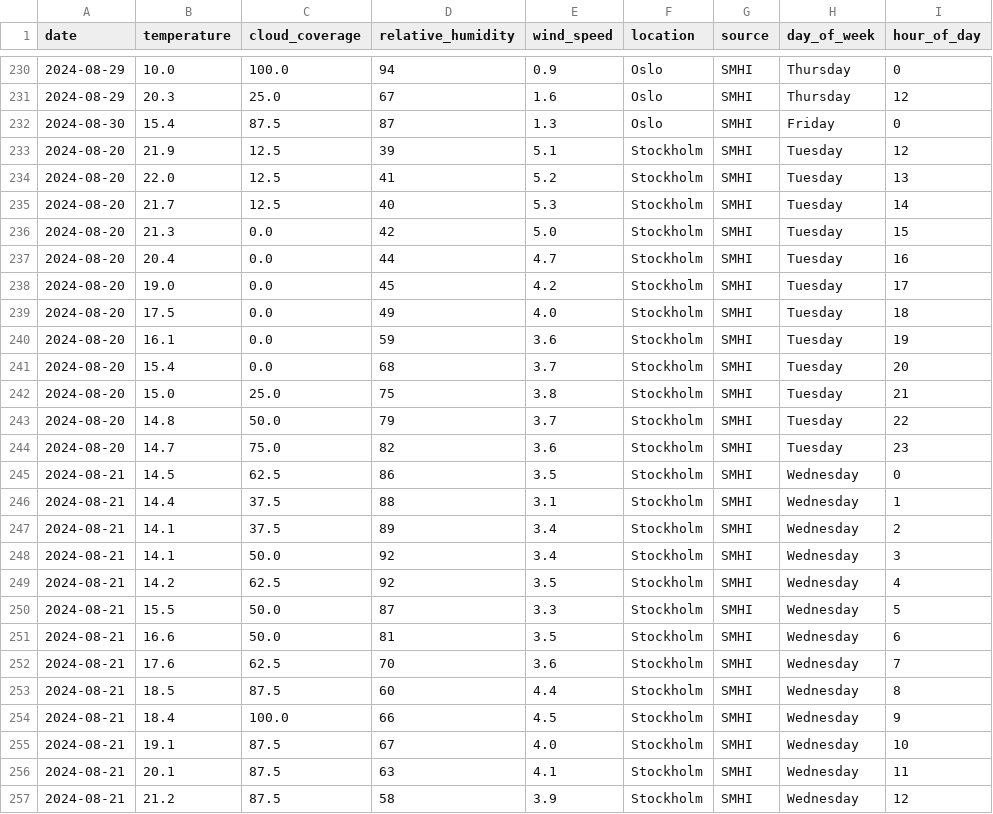
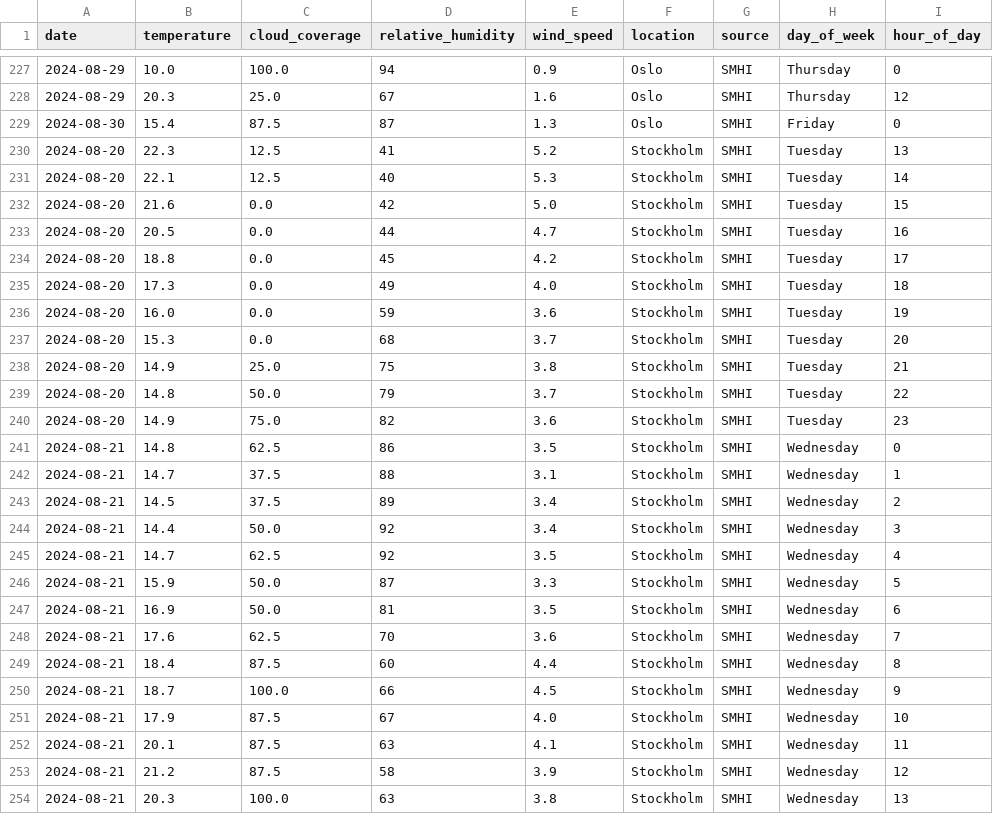
Before and after one commit to NaztyDomingo/etl-mini-project, a CSV file: smhi_weather_data.csv, drawn as a sheet; only a part is shown, gaps mark what is left out; the shorter side is filled out with more unchanged rows; the diff covers the shown part only.

```diff
--- a/smhi_weather_data.csv
+++ b/smhi_weather_data.csv
@@ -232,25 +229,24 @@ date,temperature,cloud_coverage,relative_humidity,wind_speed,location,source,day
 2024-08-30,15.4,87.5,87,1.3,Oslo,SMHI,Friday,0
-2024-08-20,21.9,12.5,39,5.1,Stockholm,SMHI,Tuesday,12
-2024-08-20,22.0,12.5,41,5.2,Stockholm,SMHI,Tuesday,13
-2024-08-20,21.7,12.5,40,5.3,Stockholm,SMHI,Tuesday,14
-2024-08-20,21.3,0.0,42,5.0,Stockholm,SMHI,Tuesday,15
-2024-08-20,20.4,0.0,44,4.7,Stockholm,SMHI,Tuesday,16
-2024-08-20,19.0,0.0,45,4.2,Stockholm,SMHI,Tuesday,17
-2024-08-20,17.5,0.0,49,4.0,Stockholm,SMHI,Tuesday,18
-2024-08-20,16.1,0.0,59,3.6,Stockholm,SMHI,Tuesday,19
-2024-08-20,15.4,0.0,68,3.7,Stockholm,SMHI,Tuesday,20
-2024-08-20,15.0,25.0,75,3.8,Stockholm,SMHI,Tuesday,21
+2024-08-20,22.3,12.5,41,5.2,Stockholm,SMHI,Tuesday,13
+2024-08-20,22.1,12.5,40,5.3,Stockholm,SMHI,Tuesday,14
+2024-08-20,21.6,0.0,42,5.0,Stockholm,SMHI,Tuesday,15
+2024-08-20,20.5,0.0,44,4.7,Stockholm,SMHI,Tuesday,16
+2024-08-20,18.8,0.0,45,4.2,Stockholm,SMHI,Tuesday,17
+2024-08-20,17.3,0.0,49,4.0,Stockholm,SMHI,Tuesday,18
+2024-08-20,16.0,0.0,59,3.6,Stockholm,SMHI,Tuesday,19
+2024-08-20,15.3,0.0,68,3.7,Stockholm,SMHI,Tuesday,20
+2024-08-20,14.9,25.0,75,3.8,Stockholm,SMHI,Tuesday,21
 2024-08-20,14.8,50.0,79,3.7,Stockholm,SMHI,Tuesday,22
-2024-08-20,14.7,75.0,82,3.6,Stockholm,SMHI,Tuesday,23
-2024-08-21,14.5,62.5,86,3.5,Stockholm,SMHI,Wednesday,0
-2024-08-21,14.4,37.5,88,3.1,Stockholm,SMHI,Wednesday,1
-2024-08-21,14.1,37.5,89,3.4,Stockholm,SMHI,Wednesday,2
-2024-08-21,14.1,50.0,92,3.4,Stockholm,SMHI,Wednesday,3
-2024-08-21,14.2,62.5,92,3.5,Stockholm,SMHI,Wednesday,4
-2024-08-21,15.5,50.0,87,3.3,Stockholm,SMHI,Wednesday,5
-2024-08-21,16.6,50.0,81,3.5,Stockholm,SMHI,Wednesday,6
+2024-08-20,14.9,75.0,82,3.6,Stockholm,SMHI,Tuesday,23
+2024-08-21,14.8,62.5,86,3.5,Stockholm,SMHI,Wednesday,0
+2024-08-21,14.7,37.5,88,3.1,Stockholm,SMHI,Wednesday,1
+2024-08-21,14.5,37.5,89,3.4,Stockholm,SMHI,Wednesday,2
+2024-08-21,14.4,50.0,92,3.4,Stockholm,SMHI,Wednesday,3
+2024-08-21,14.7,62.5,92,3.5,Stockholm,SMHI,Wednesday,4
+2024-08-21,15.9,50.0,87,3.3,Stockholm,SMHI,Wednesday,5
+2024-08-21,16.9,50.0,81,3.5,Stockholm,SMHI,Wednesday,6
 2024-08-21,17.6,62.5,70,3.6,Stockholm,SMHI,Wednesday,7
-2024-08-21,18.5,87.5,60,4.4,Stockholm,SMHI,Wednesday,8
-2024-08-21,18.4,100.0,66,4.5,Stockholm,SMHI,Wednesday,9
-2024-08-21,19.1,87.5,67,4.0,Stockholm,SMHI,Wednesday,10
+2024-08-21,18.4,87.5,60,4.4,Stockholm,SMHI,Wednesday,8
+2024-08-21,18.7,100.0,66,4.5,Stockholm,SMHI,Wednesday,9
+2024-08-21,17.9,87.5,67,4.0,Stockholm,SMHI,Wednesday,10
 2024-08-21,20.1,87.5,63,4.1,Stockholm,SMHI,Wednesday,11
```
Also changed, not shown: 4 removed rows and 74 edited cells elsewhere in this file, 3 other files.
